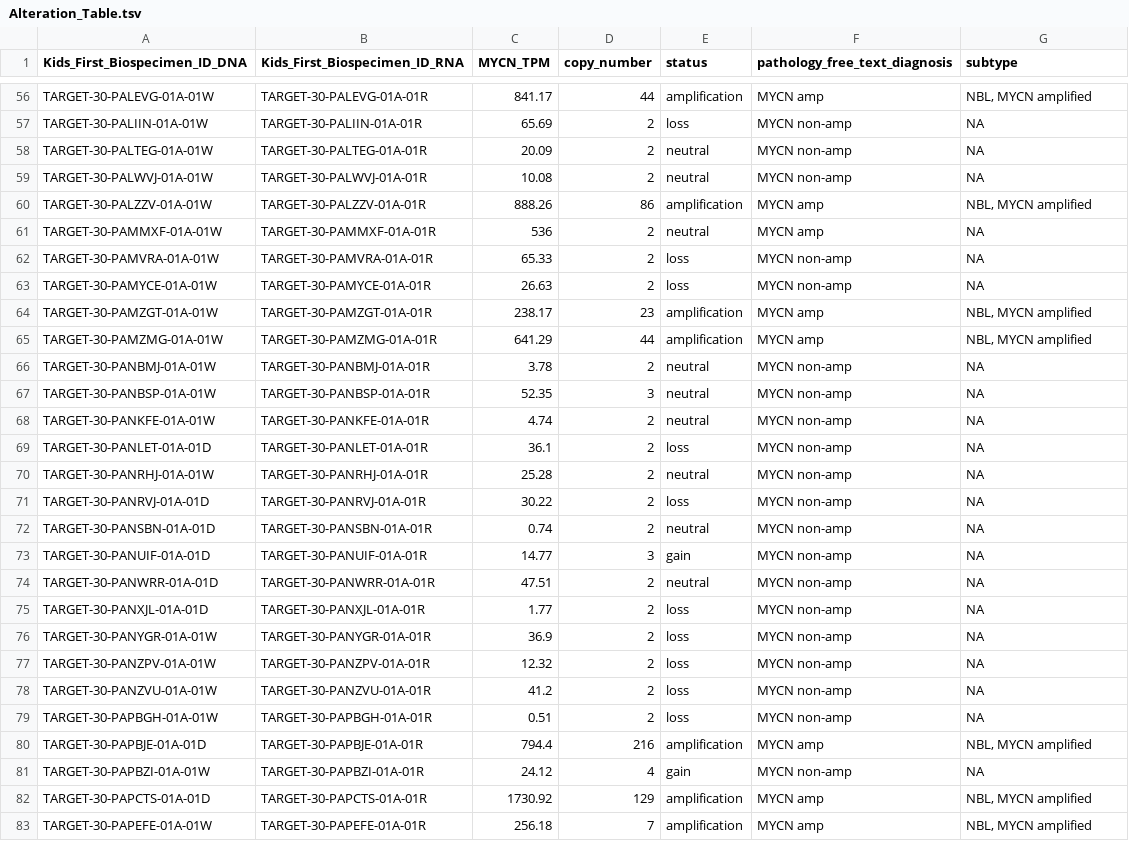
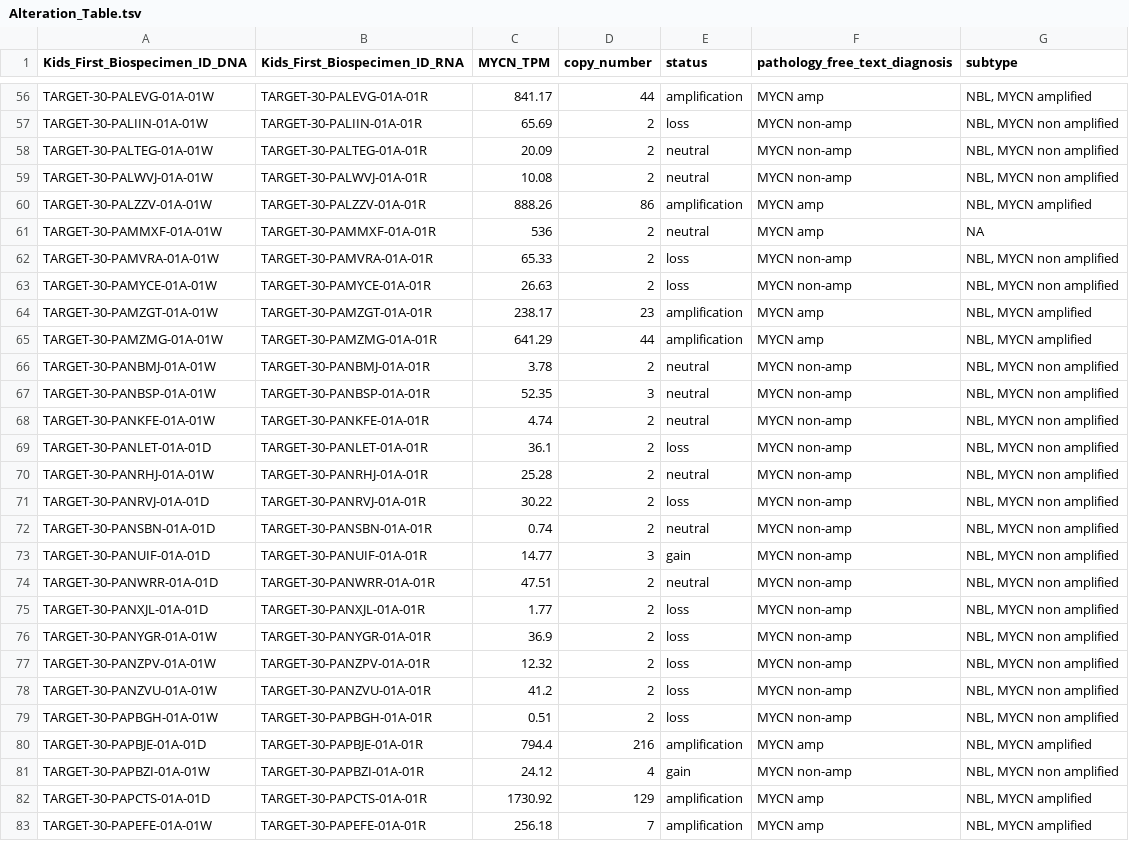
Before and after one commit to sangeetashukla/OpenPedCan-analysis, a TSV file: analyses/molecular-subtyping-NBL/results/Alteration_Table.tsv, drawn as a sheet; only a part is shown, gaps mark what is left out; the diff covers the shown part only; the diff names each change by its address in the sheet, - before the commit and + after, or states it on an @@ line.

```diff
--- a/analyses/molecular-subtyping-NBL/results/Alteration_Table.tsv
+++ b/analyses/molecular-subtyping-NBL/results/Alteration_Table.tsv
-G57:G59 (subtype): NA
+G57:G59 (subtype): NBL, MYCN non amplified
-G62:G63 (subtype): NA
+G62:G63 (subtype): NBL, MYCN non amplified
-G66:G79 (subtype): NA
+G66:G79 (subtype): NBL, MYCN non amplified
-G81 (subtype): NA
+G81 (subtype): NBL, MYCN non amplified
```
Also changed, not shown: 104 edited cells elsewhere in this file, 1 other file.
